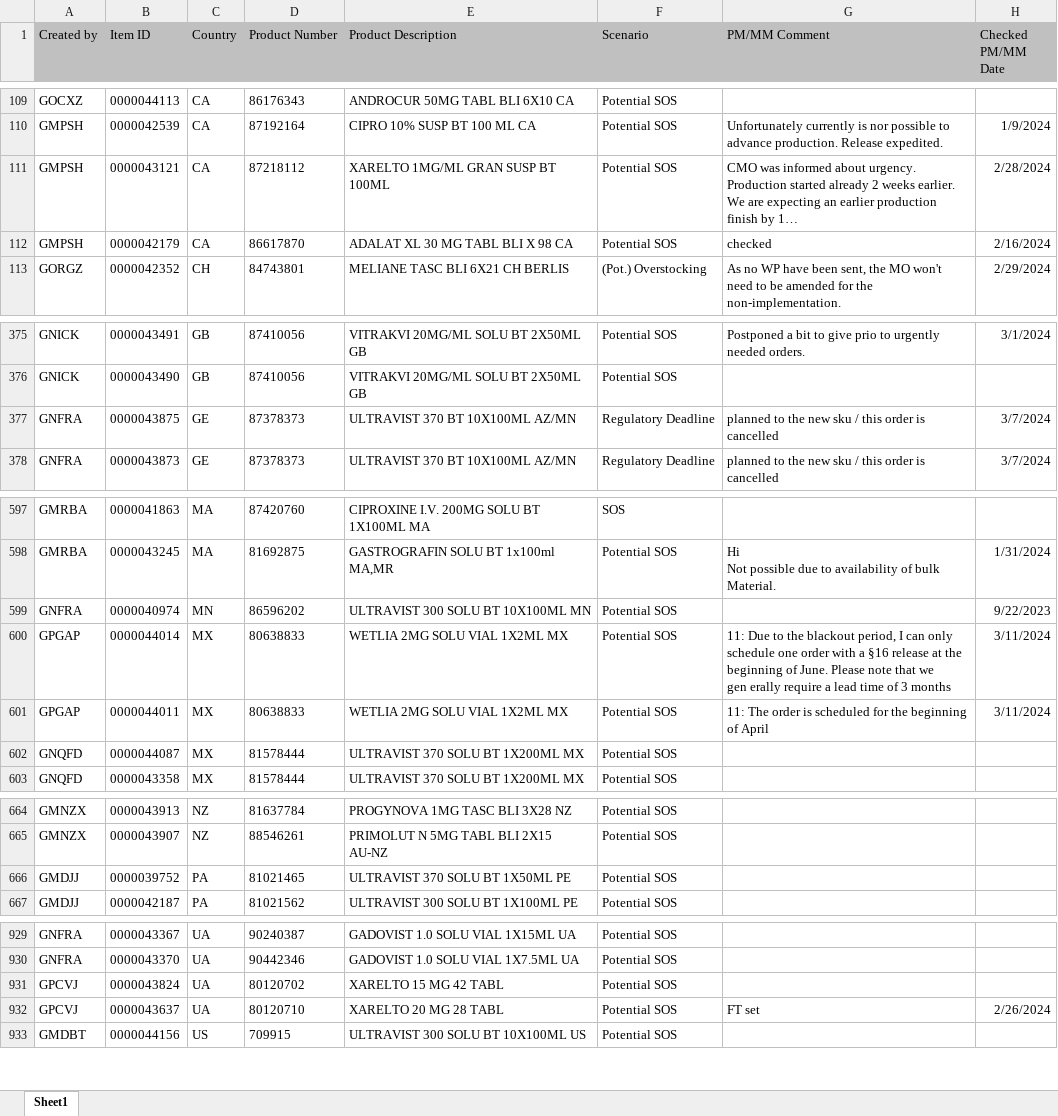
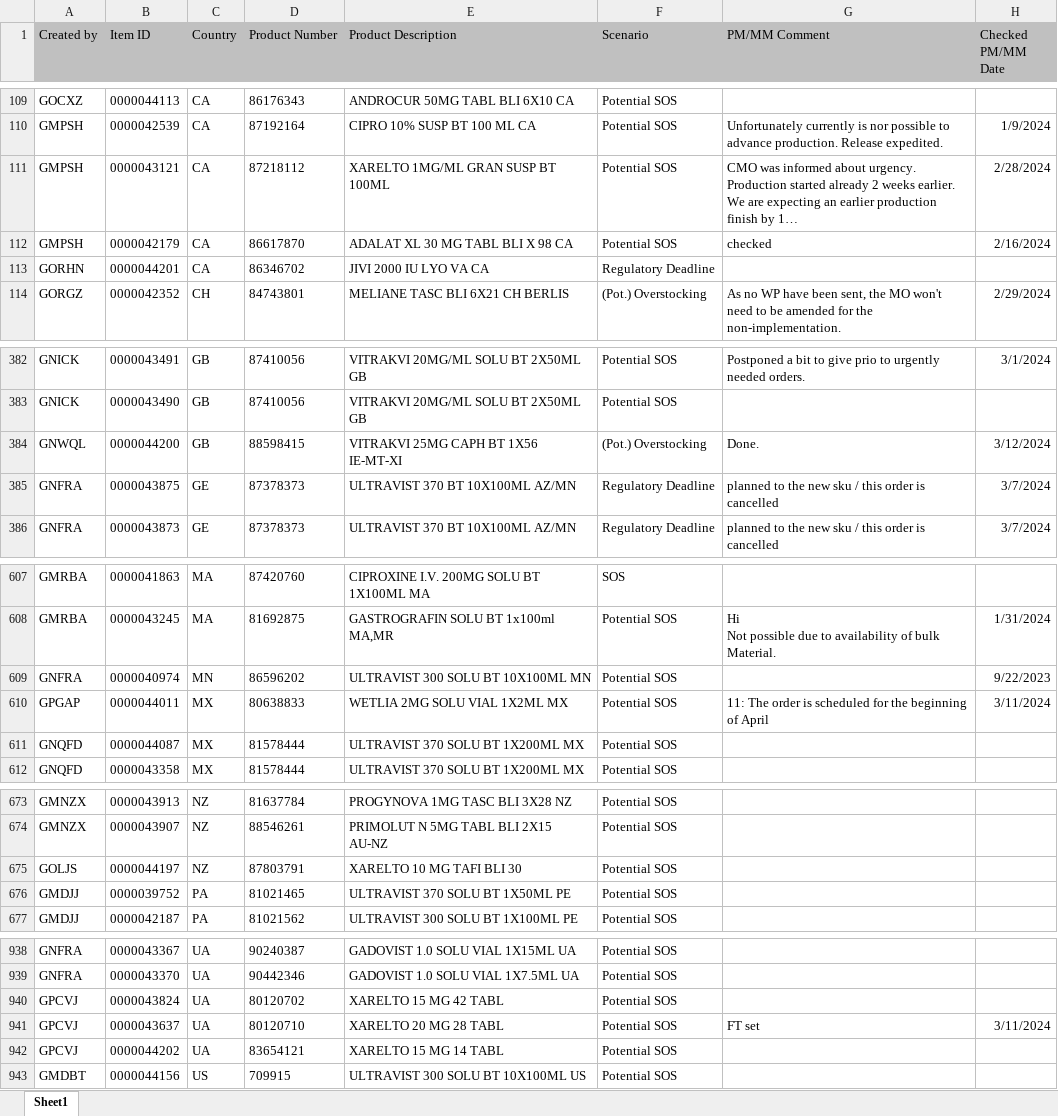
Before and after one commit to janphoenix/rct2, an Excel workbook: EXPORT.XLSX, sheet Sheet1, drawn as a sheet; only a part is shown, gaps mark what is left out; long unchanged cells end in …; values as stored, in another font and other column widths than the file's, no borders; removed rows and columns are numbered as before the commit, all else as after; ↵ is a line break in a cell; the diff covers the shown part only; the diff names each change by its address in the sheet, - before the commit and + after, or states it on an @@ line.

```diff
--- a/EXPORT.XLSX (sheet Sheet1)
+++ b/EXPORT.XLSX (sheet Sheet1)
+row 113: GORHN | 0000044201 | CA | 86346702 | JIVI 2000 IU LYO VA CA | Regulatory Deadline
+row 384: GNWQL | 0000044200 | GB | 88598415 | VITRAKVI 25MG CAPH BT 1X56 IE-MT-XI | (Pot.) Overstocking | Done. | 3/12/2024
-row 600: GPGAP | 0000044014 | MX | 80638833 | WETLIA 2MG SOLU VIAL 1X2ML MX | Potential SOS | 11: Due to the blackout period, I can only schedule one order with a §16 release at the beginning of June. Please note that we ↵ gen erally require a lead time of 3 months | 3/11/2024
+row 675: GOLJS | 0000044197 | NZ | 87803791 | XARELTO 10 MG TAFI BLI 30 | Potential SOS
-H941 (Checked PM/MM Date): 2/26/2024
+H941 (Checked PM/MM Date): 3/11/2024
+row 942: GPCVJ | 0000044202 | UA | 83654121 | XARELTO 15 MG 14 TABL | Potential SOS
```
Also changed, not shown: 11 added rows, 4 removed rows and 18 edited cells elsewhere in this sheet.
